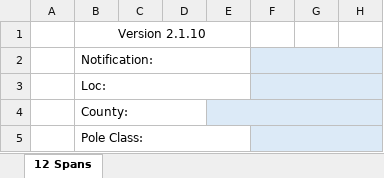
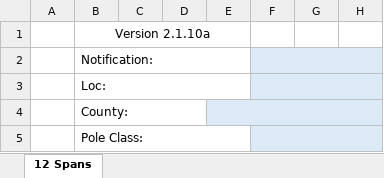
Before and after one commit to ababrahamtrc/Pole-Detail-Sheets, an Excel workbook: Sheets/12 Spans.xlsm, sheet 12 Spans, drawn as a sheet; only a part is shown; values as stored, in another font and other column widths than the file's, no borders; conditional formats not drawn; the diff names each change by its address in the sheet, - before the commit and + after, or states it on an @@ line.

Commit message:
Update file from Excel VBA

```diff
--- a/Sheets/12 Spans.xlsm (sheet 12 Spans)
+++ b/Sheets/12 Spans.xlsm (sheet 12 Spans)
-B1: Version 2.1.10
+B1: Version 2.1.10a
```
